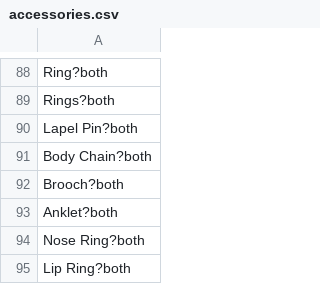
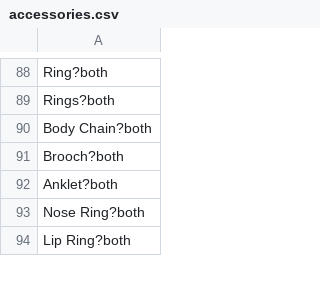
Before and after one commit to AIrjen/OneButtonPrompt, a CSV file: csvfiles/accessories.csv, drawn as a sheet; only a part is shown, gaps mark what is left out.

```diff
--- a/csvfiles/accessories.csv
+++ b/csvfiles/accessories.csv
@@ -89,3 +89,2 @@ Ring?both
 Rings?both
-Lapel Pin?both
 Body Chain?both
```
Also changed, not shown: csvfiles/directions_medium.csv, csvfiles/moods.csv, 3 other files.
